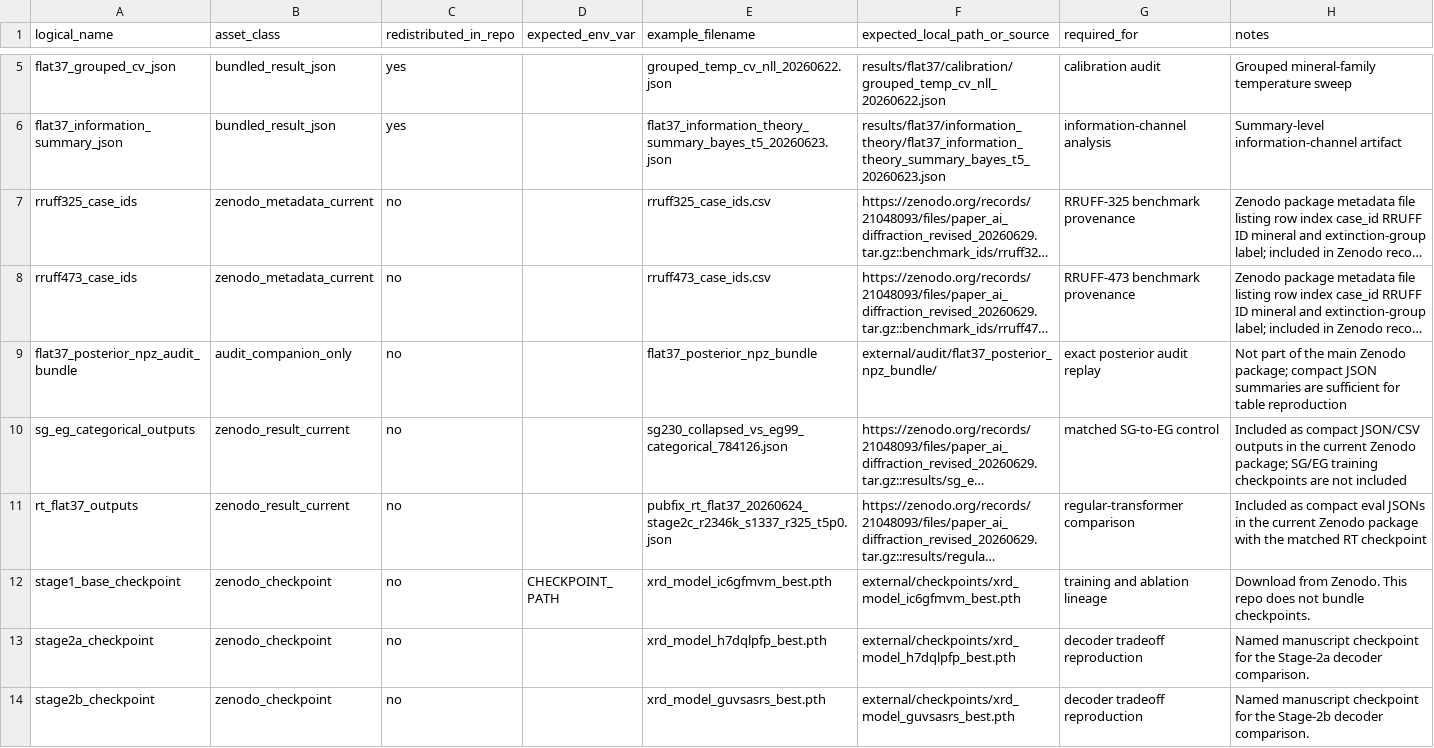
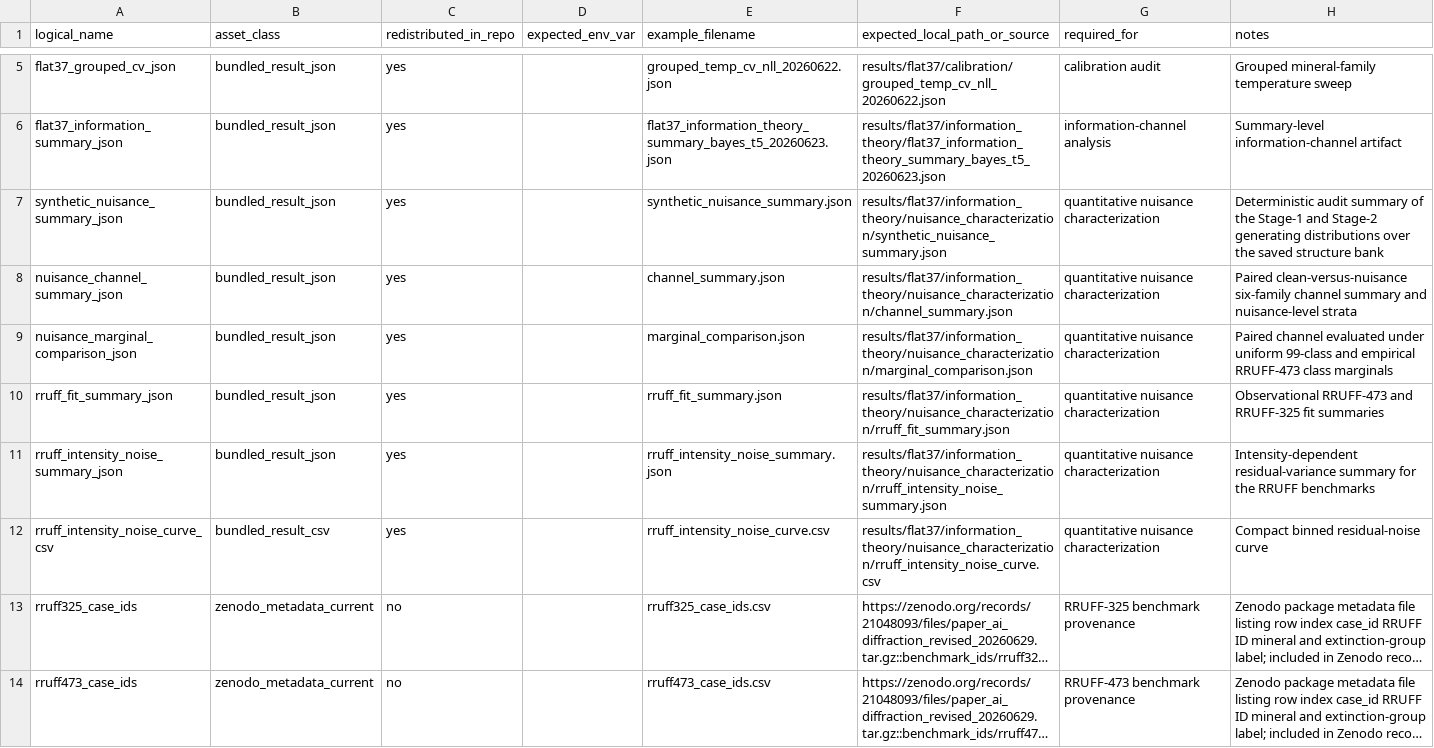
Before and after one commit to scattering/paper-ai-diffraction, a CSV file: reproducibility/dataset_manifest.csv, drawn as a sheet; only a part is shown, gaps mark what is left out; the shorter side is filled out with more unchanged rows; long unchanged cells end in …; the diff names each change by its address in the sheet, - before the commit and + after, or states it on an @@ line.

Commit message:
Add nuisance characterization artifacts

```diff
--- a/reproducibility/dataset_manifest.csv
+++ b/reproducibility/dataset_manifest.csv
+row 7: synthetic_nuisance_summary_json | bundled_result_json | yes |  | synthetic_nuisance_summary.json | results/flat37/information_theory/nuisance_characterization/synthetic_nuisance_summary.json | quantitative nuisance characterization | Deterministic audit summary of the Stage-1 and Stage-2 generating distributions over the saved structure bank
+row 8: nuisance_channel_summary_json | bundled_result_json | yes |  | channel_summary.json | results/flat37/information_theory/nuisance_characterization/channel_summary.json | quantitative nuisance characterization | Paired clean-versus-nuisance six-family channel summary and nuisance-level strata
+row 9: nuisance_marginal_comparison_json | bundled_result_json | yes |  | marginal_comparison.json | results/flat37/information_theory/nuisance_characterization/marginal_comparison.json | quantitative nuisance characterization | Paired channel evaluated under uniform 99-class and empirical RRUFF-473 class marginals
+row 10: rruff_fit_summary_json | bundled_result_json | yes |  | rruff_fit_summary.json | results/flat37/information_theory/nuisance_characterization/rruff_fit_summary.json | quantitative nuisance characterization | Observational RRUFF-473 and RRUFF-325 fit summaries
+row 11: rruff_intensity_noise_summary_json | bundled_result_json | yes |  | rruff_intensity_noise_summary.json | results/flat37/information_theory/nuisance_characterization/rruff_intensity_noise_summary.json | quantitative nuisance characterization | Intensity-dependent residual-variance summary for the RRUFF benchmarks
+row 12: rruff_intensity_noise_curve_csv | bundled_result_csv | yes |  | rruff_intensity_noise_curve.csv | results/flat37/information_theory/nuisance_characterization/rruff_intensity_noise_curve.csv | quantitative nuisance characterization | Compact binned residual-noise curve
```
Also changed, not shown: reproducibility/MANIFEST.csv, 9 other files.
